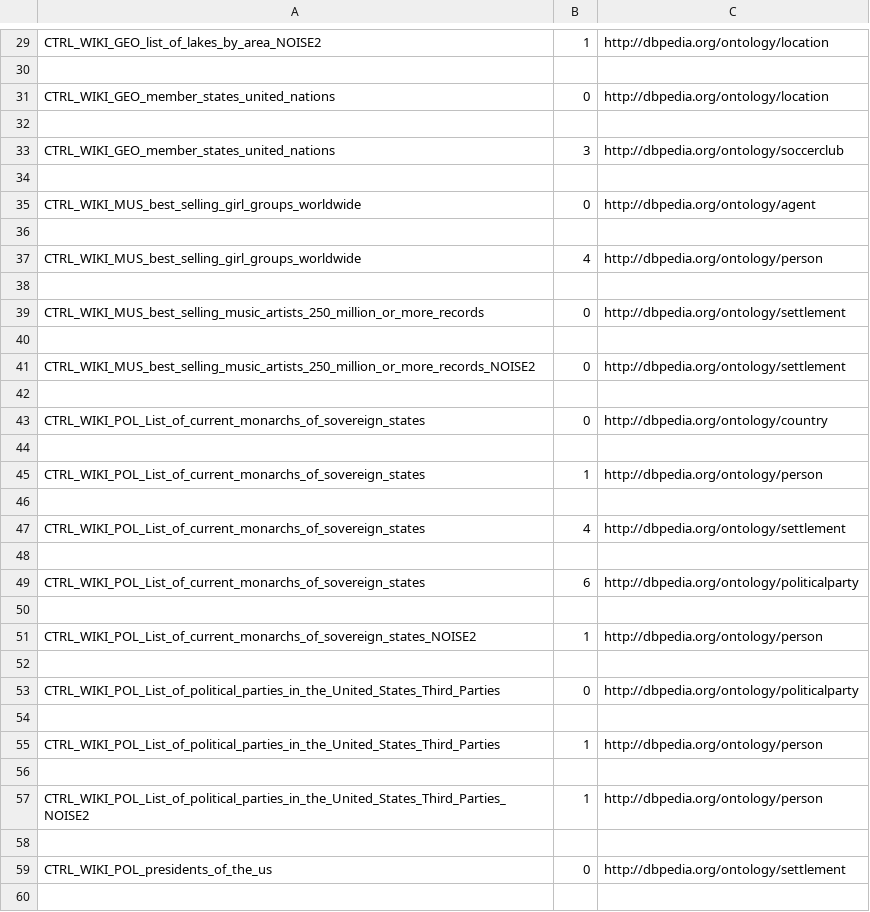
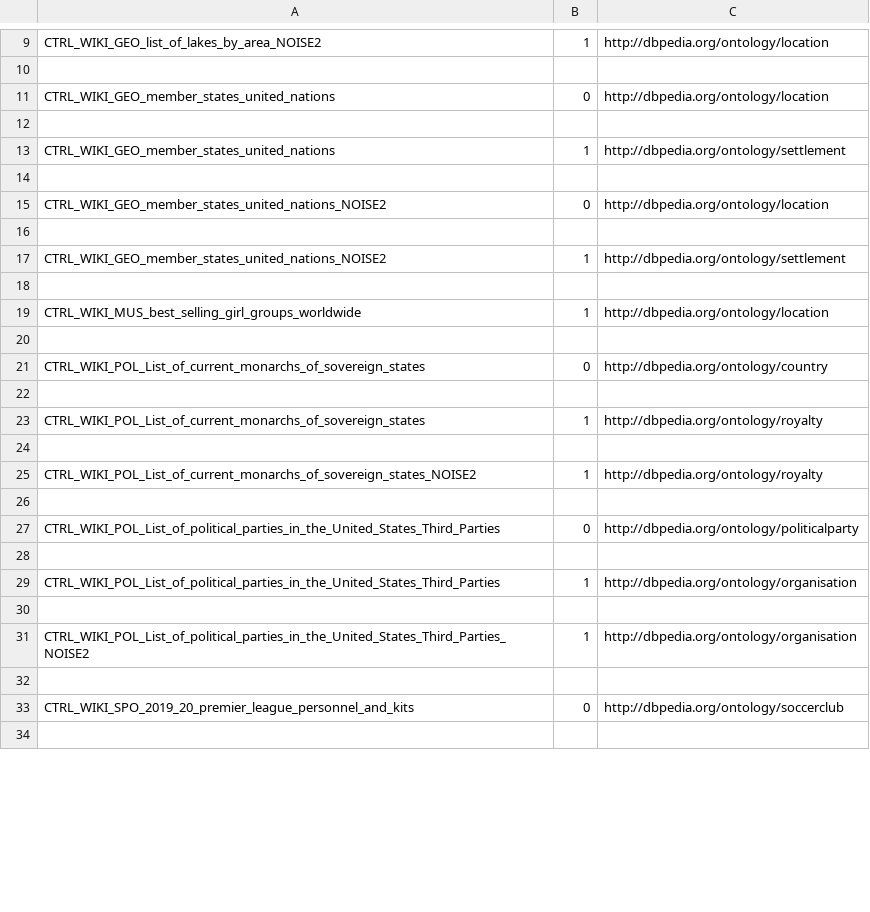
Before and after one commit to maxiior/Column-Type-Annotation, a CSV file: model_submission.csv, drawn as a sheet; only a part is shown, gaps mark what is left out; the diff covers the shown part only.

```diff
--- a/model_submission.csv
+++ b/model_submission.csv
@@ -32,11 +12,9 @@ CTRL_WIKI_GEO_member_states_united_nations,0,http://dbpedia.org/ontology/locatio
 
-CTRL_WIKI_GEO_member_states_united_nations,3,http://dbpedia.org/ontology/soccerclub
+CTRL_WIKI_GEO_member_states_united_nations,1,http://dbpedia.org/ontology/settlement
 
-CTRL_WIKI_MUS_best_selling_girl_groups_worldwide,0,http://dbpedia.org/ontology/agent
+CTRL_WIKI_GEO_member_states_united_nations_NOISE2,0,http://dbpedia.org/ontology/location
 
-CTRL_WIKI_MUS_best_selling_girl_groups_worldwide,4,http://dbpedia.org/ontology/person
+CTRL_WIKI_GEO_member_states_united_nations_NOISE2,1,http://dbpedia.org/ontology/settlement
 
-CTRL_WIKI_MUS_best_selling_music_artists_250_million_or_more_records,0,http://dbpedia.org/ontology/settlement
-
-CTRL_WIKI_MUS_best_selling_music_artists_250_million_or_more_records_NOISE2,0,http://dbpedia.org/ontology/settlement
+CTRL_WIKI_MUS_best_selling_girl_groups_worldwide,1,http://dbpedia.org/ontology/location
 
@@ -44,9 +22,5 @@ CTRL_WIKI_POL_List_of_current_monarchs_of_sovereign_states,0,http://dbpedia.org/
 
-CTRL_WIKI_POL_List_of_current_monarchs_of_sovereign_states,1,http://dbpedia.org/ontology/person
+CTRL_WIKI_POL_List_of_current_monarchs_of_sovereign_states,1,http://dbpedia.org/ontology/royalty
 
-CTRL_WIKI_POL_List_of_current_monarchs_of_sovereign_states,4,http://dbpedia.org/ontology/settlement
-
-CTRL_WIKI_POL_List_of_current_monarchs_of_sovereign_states,6,http://dbpedia.org/ontology/politicalparty
-
-CTRL_WIKI_POL_List_of_current_monarchs_of_sovereign_states_NOISE2,1,http://dbpedia.org/ontology/person
+CTRL_WIKI_POL_List_of_current_monarchs_of_sovereign_states_NOISE2,1,http://dbpedia.org/ontology/royalty
 
@@ -54,7 +28,7 @@ CTRL_WIKI_POL_List_of_political_parties_in_the_United_States_Third_Parties,0,htt
 
-CTRL_WIKI_POL_List_of_political_parties_in_the_United_States_Third_Parties,1,http://dbpedia.org/ontology/person
+CTRL_WIKI_POL_List_of_political_parties_in_the_United_States_Third_Parties,1,http://dbpedia.org/ontology/organisation
 
-CTRL_WIKI_POL_List_of_political_parties_in_the_United_States_Third_Parties_NOISE2,1,http://dbpedia.org/ontology/person
+CTRL_WIKI_POL_List_of_political_parties_in_the_United_States_Third_Parties_NOISE2,1,http://dbpedia.org/ontology/organisation
 
-CTRL_WIKI_POL_presidents_of_the_us,0,http://dbpedia.org/ontology/settlement
+CTRL_WIKI_SPO_2019_20_premier_league_personnel_and_kits,0,http://dbpedia.org/ontology/soccerclub
 
```
Also changed, not shown: 7 added rows, 39 removed rows and 11 edited cells elsewhere in this file, dataset.csv, 10 other files.
